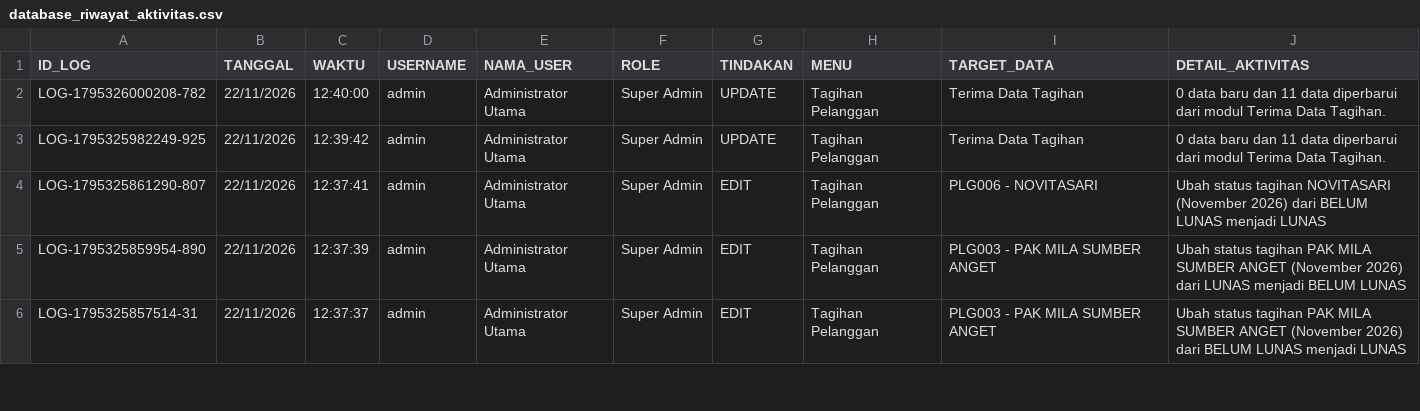
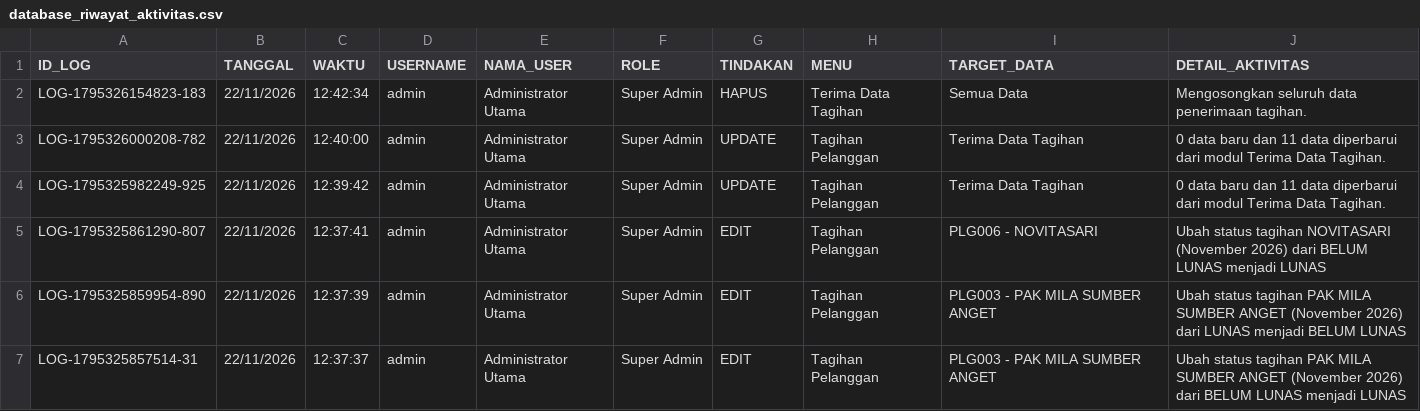
Before and after one commit to ilyasajha5-cpu/LIKEBillingProTeknisi, a CSV file: database_riwayat_aktivitas.csv, drawn as a sheet; only a part is shown.

Commit message:
Fast-Sync database_riwayat_aktivitas.csv

```diff
--- a/database_riwayat_aktivitas.csv
+++ b/database_riwayat_aktivitas.csv
@@ -1,2 +1,3 @@
 ID_LOG,TANGGAL,WAKTU,USERNAME,NAMA_USER,ROLE,TINDAKAN,MENU,TARGET_DATA,DETAIL_AKTIVITAS
+"LOG-1795326154823-183","22/11/2026","12:42:34","admin","Administrator Utama","Super Admin","HAPUS","Terima Data Tagihan","Semua Data","Mengosongkan seluruh data penerimaan tagihan."
 "LOG-1795326000208-782","22/11/2026","12:40:00","admin","Administrator Utama","Super Admin","UPDATE","Tagihan Pelanggan","Terima Data Tagihan","0 data baru dan 11 data diperbarui dari modul Terima Data Tagihan."
```
